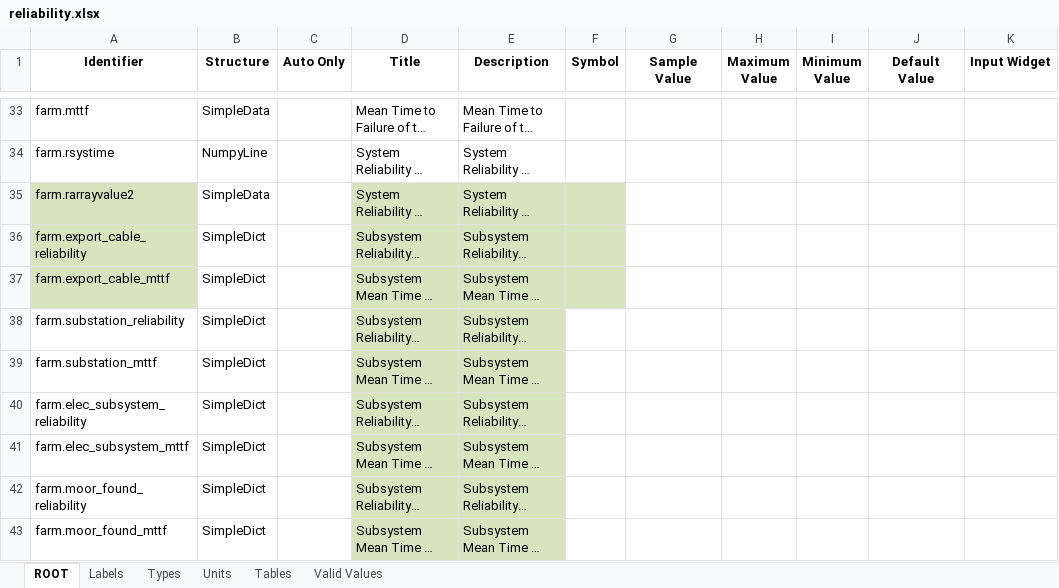
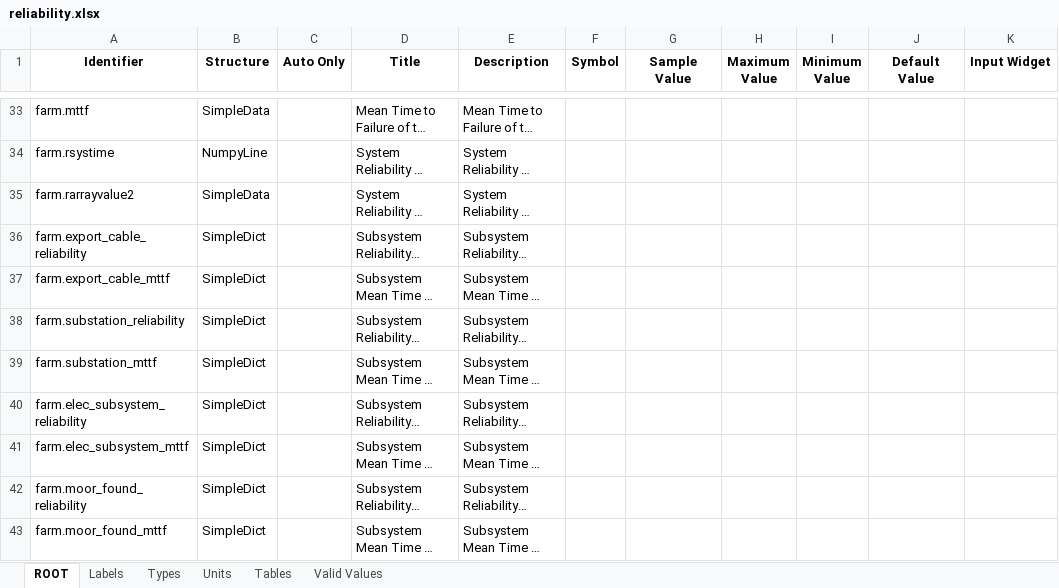
Before and after one commit to DTOcean/dtocean-core, an Excel workbook: dds/reliability.xlsx, sheet ROOT, drawn as a sheet; only a part is shown, gaps mark what is left out; long unchanged cells end in …; values as stored, in another font and other column widths than the file's, no borders; the diff names each change by its address in the sheet, - before the commit and + after, or states it on an @@ line.

```diff
--- a/dds/reliability.xlsx (sheet ROOT)
+++ b/dds/reliability.xlsx (sheet ROOT)
-A35:A37 fill: #D7E4BD
+A35:A37 fill: none
-D35:F37 fill: #D7E4BD
+D35:F37 fill: none
-D38:E43 fill: #D7E4BD
+D38:E43 fill: none
```
Also changed, not shown: dds/electrical.xlsx, dds/environmental.xlsx, 8 other files.
